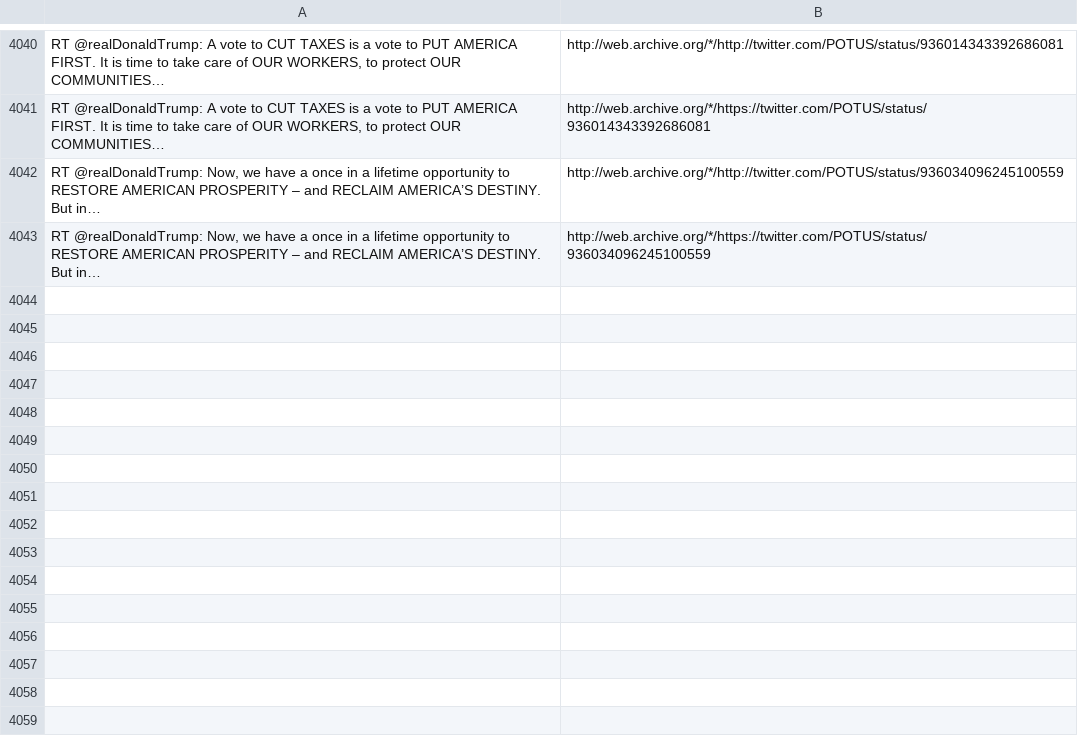
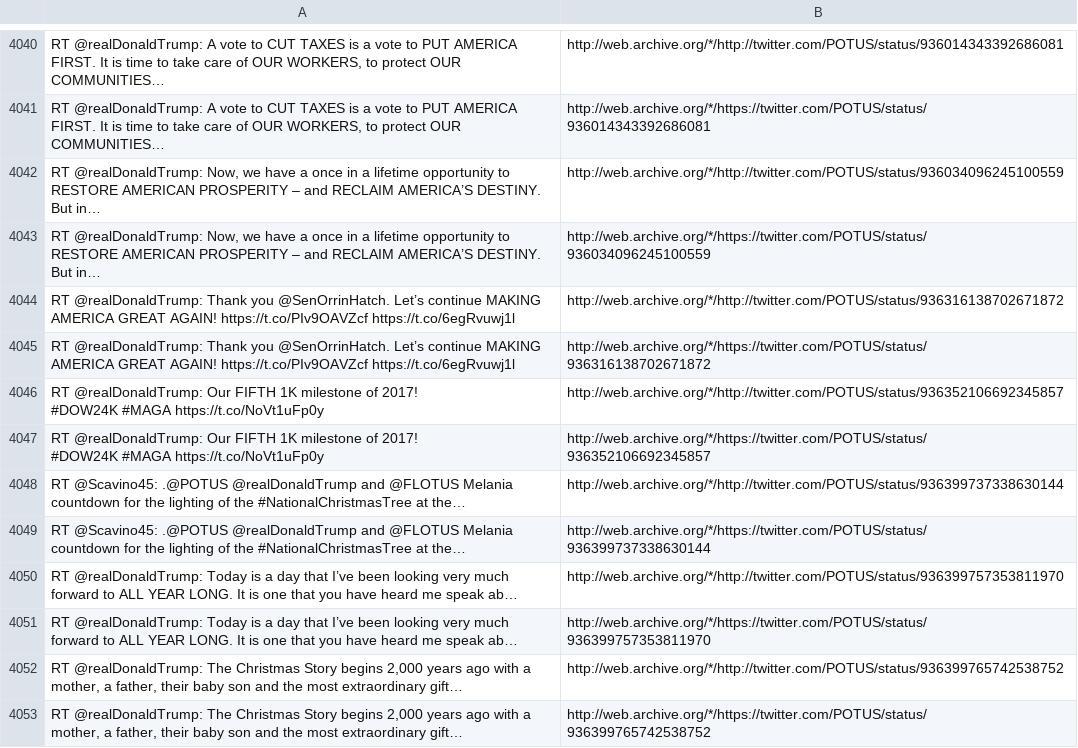
Before and after one commit to patrick-brian-mooney/archive-junta, a CSV file: data/archive_POTUS.csv, drawn as a sheet; only a part is shown, gaps mark what is left out.

```diff
--- a/data/archive_POTUS.csv
+++ b/data/archive_POTUS.csv
@@ -4757 +4757,13 @@ But in…","http://web.archive.org/*/http://twitter.com/POTUS/status/93603409624
 But in…","http://web.archive.org/*/https://twitter.com/POTUS/status/936034096245100559"
+"RT @realDonaldTrump: Thank you @SenOrrinHatch. Let’s continue MAKING AMERICA GREAT AGAIN! https://t.co/PIv9OAVZcf https://t.co/6egRvuwj1l","http://web.archive.org/*/http://twitter.com/POTUS/status/936316138702671872"
+"RT @realDonaldTrump: Thank you @SenOrrinHatch. Let’s continue MAKING AMERICA GREAT AGAIN! https://t.co/PIv9OAVZcf https://t.co/6egRvuwj1l","http://web.archive.org/*/https://twitter.com/POTUS/status/936316138702671872"
+"RT @realDonaldTrump: Our FIFTH 1K milestone of 2017!
+#DOW24K #MAGA https://t.co/NoVt1uFp0y","http://web.archive.org/*/http://twitter.com/POTUS/status/936352106692345857"
+"RT @realDonaldTrump: Our FIFTH 1K milestone of 2017!
+#DOW24K #MAGA https://t.co/NoVt1uFp0y","http://web.archive.org/*/https://twitter.com/POTUS/status/936352106692345857"
+"RT @Scavino45: .@POTUS @realDonaldTrump and @FLOTUS Melania countdown for the lighting of the #NationalChristmasTree at the… ","http://web.archive.org/*/http://twitter.com/POTUS/status/936399737338630144"
+"RT @Scavino45: .@POTUS @realDonaldTrump and @FLOTUS Melania countdown for the lighting of the #NationalChristmasTree at the… ","http://web.archive.org/*/https://twitter.com/POTUS/status/936399737338630144"
+"RT @realDonaldTrump: Today is a day that I’ve been looking very much forward to ALL YEAR LONG. It is one that you have heard me speak ab… ","http://web.archive.org/*/http://twitter.com/POTUS/status/936399757353811970"
+"RT @realDonaldTrump: Today is a day that I’ve been looking very much forward to ALL YEAR LONG. It is one that you have heard me speak ab… ","http://web.archive.org/*/https://twitter.com/POTUS/status/936399757353811970"
+"RT @realDonaldTrump: The Christmas Story begins 2,000 years ago with a mother, a father, their baby son and the most extraordinary gift… ","http://web.archive.org/*/http://twitter.com/POTUS/status/936399765742538752"
+"RT @realDonaldTrump: The Christmas Story begins 2,000 years ago with a mother, a father, their baby son and the most extraordinary gift… ","http://web.archive.org/*/https://twitter.com/POTUS/status/936399765742538752"
```
Also changed, not shown: data/archive_EPAScottPruitt.csv, data/archive_JessicaDitto45.csv, 42 other files.
